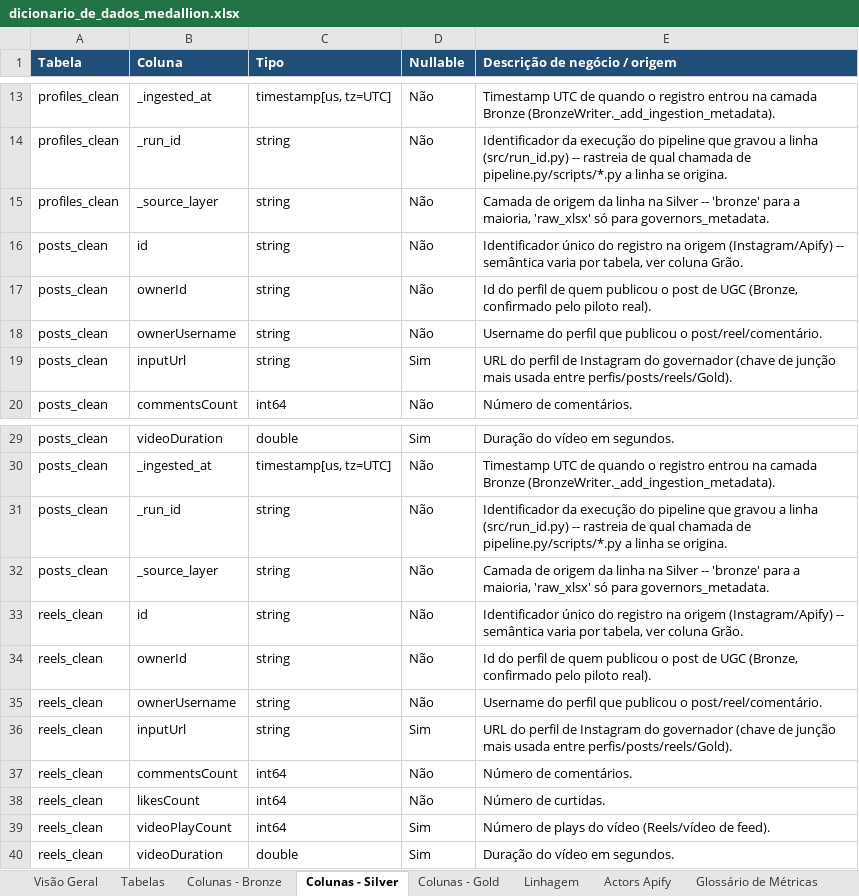
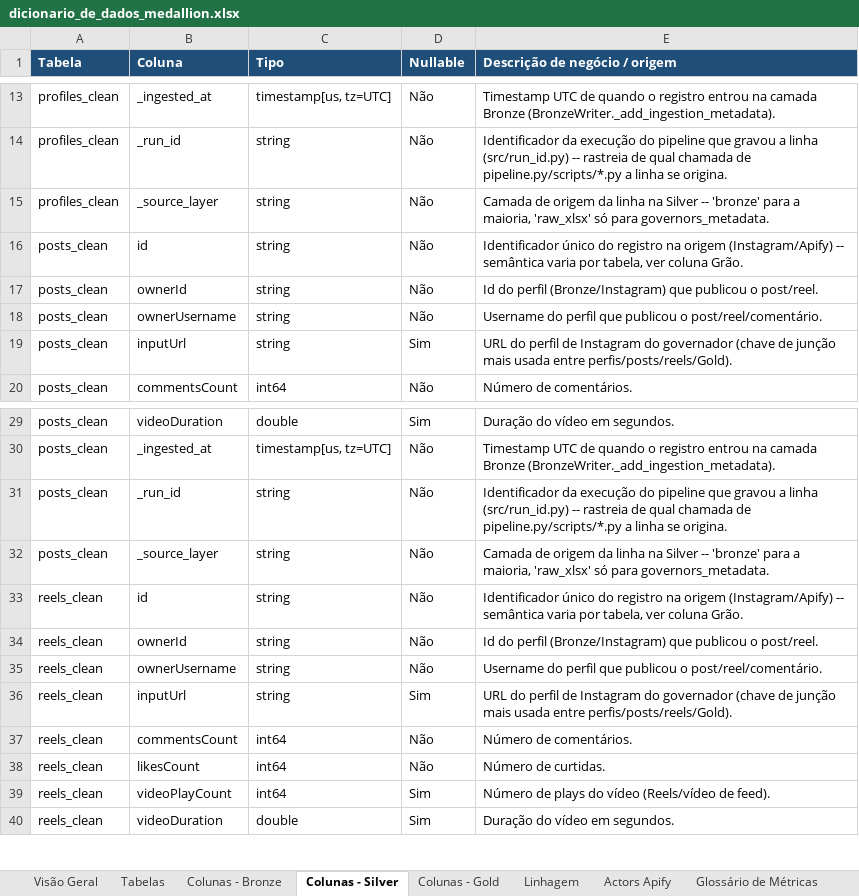
Before and after one commit to Vini0606/Tecnicas-de-Ciencia-de-Dados-em-dados-do-Instagram, an Excel workbook: reference/dicionario_de_dados_medallion.xlsx, sheet Colunas - Silver, drawn as a sheet; only a part is shown, gaps mark what is left out; values as stored, in another font and other column widths than the file's, no borders; the diff names each change by its address in the sheet, - before the commit and + after, or states it on an @@ line.

```diff
--- a/reference/dicionario_de_dados_medallion.xlsx (sheet Colunas - Silver)
+++ b/reference/dicionario_de_dados_medallion.xlsx (sheet Colunas - Silver)
-E17 (Descrição de negócio / origem): …do perfil de quem publicou o post de UGC (Bronze, confirmado pelo piloto real).
+E17 (Descrição de negócio / origem): …do perfil (Bronze/Instagram) que publicou o post/reel.
-E34 (Descrição de negócio / origem): …do perfil de quem publicou o post de UGC (Bronze, confirmado pelo piloto real).
+E34 (Descrição de negócio / origem): …do perfil (Bronze/Instagram) que publicou o post/reel.
```
Also changed, not shown: sheet Tabelas, sheet Linhagem, sheet Colunas - Bronze, 8 other files.
